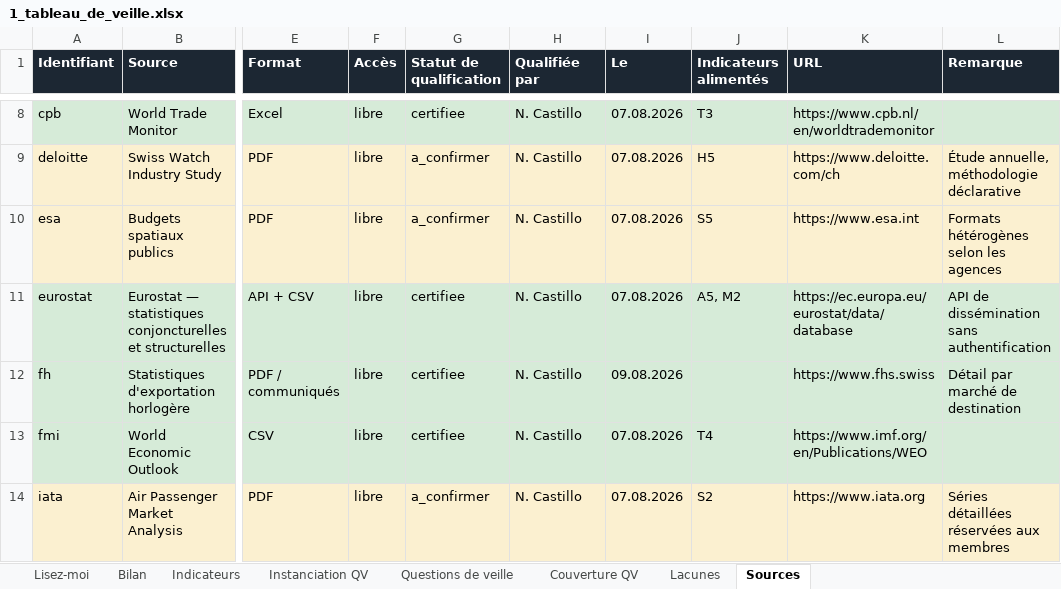
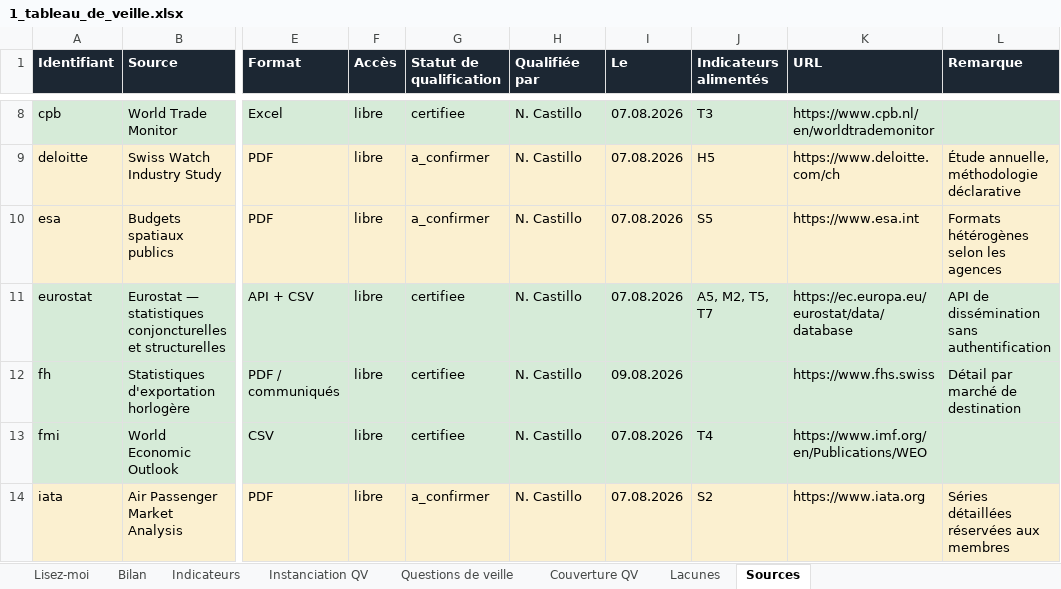
Before and after one commit to lonix26/tb-veille-prototype, an Excel workbook: exports/1_tableau_de_veille.xlsx, sheet Sources, drawn as a sheet; only a part is shown, gaps mark what is left out; values as stored, in another font and other column widths than the file's, no borders; the diff covers the shown part only; the diff names each change by its address in the sheet, - before the commit and + after, or states it on an @@ line.

```diff
--- a/exports/1_tableau_de_veille.xlsx (sheet Sources)
+++ b/exports/1_tableau_de_veille.xlsx (sheet Sources)
-J11 (Indicateurs alimentés): A5, M2
+J11 (Indicateurs alimentés): A5, M2, T5, T7
```
Also changed, not shown: 3 added rows elsewhere in this sheet, sheet Indicateurs, sheet Bilan, sheet Couverture QV, sheet Instanciation QV, sheet Questions de veille, sheet Lisez-moi, 12 other files.
